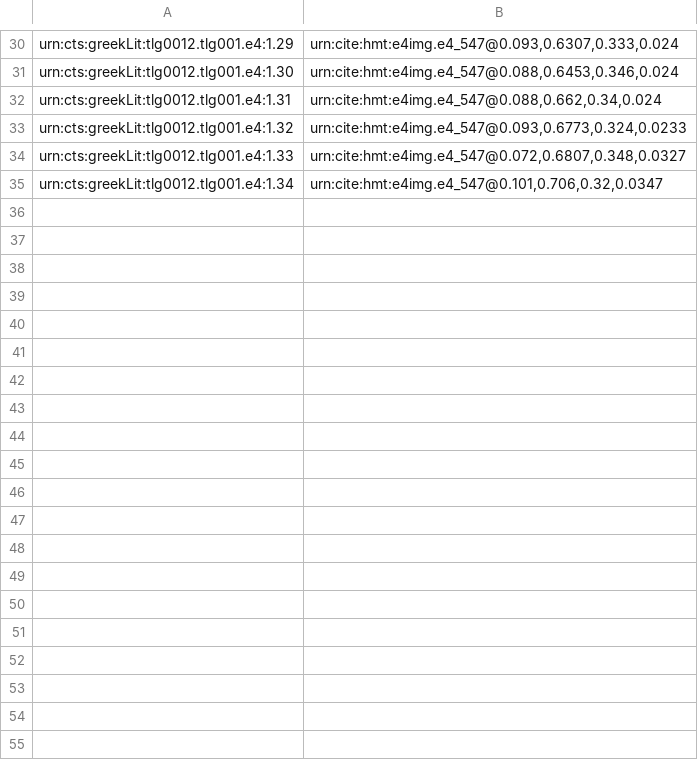
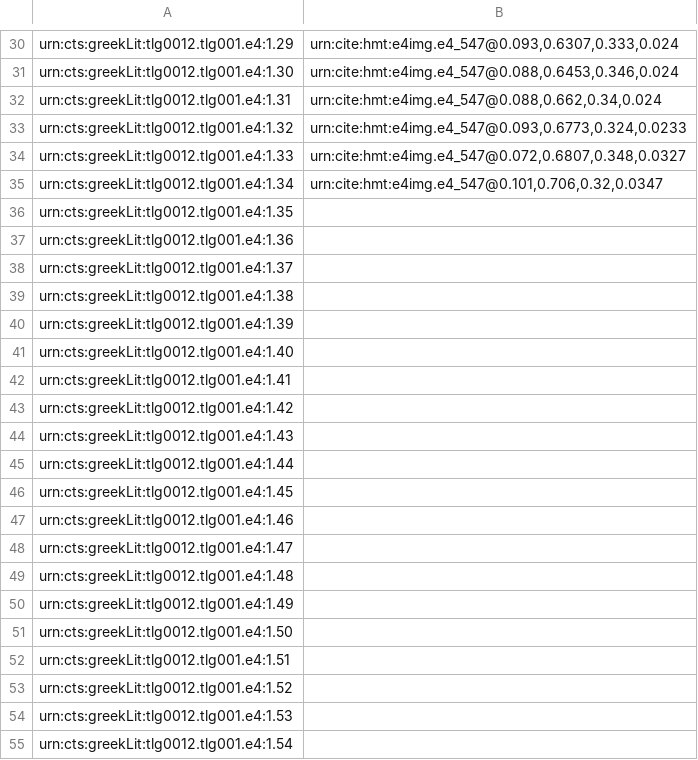
Before and after one commit to hmteditors/omega-1-12-indexin, a CSV file: e4-text-to-image.csv, drawn as a sheet; only a part is shown, gaps mark what is left out; the diff covers the shown part only; the diff names each change by its address in the sheet, - before the commit and + after, or states it on an @@ line.

Commit message:
Update e4-text-to-image.csv

```diff
--- a/e4-text-to-image.csv
+++ b/e4-text-to-image.csv
+row 36: urn:cts:greekLit:tlg0012.tlg001.e4:1.35
+row 37: urn:cts:greekLit:tlg0012.tlg001.e4:1.36
+row 38: urn:cts:greekLit:tlg0012.tlg001.e4:1.37
+row 39: urn:cts:greekLit:tlg0012.tlg001.e4:1.38
+row 40: urn:cts:greekLit:tlg0012.tlg001.e4:1.39
+row 41: urn:cts:greekLit:tlg0012.tlg001.e4:1.40
+row 42: urn:cts:greekLit:tlg0012.tlg001.e4:1.41
+row 43: urn:cts:greekLit:tlg0012.tlg001.e4:1.42
+row 44: urn:cts:greekLit:tlg0012.tlg001.e4:1.43
+row 45: urn:cts:greekLit:tlg0012.tlg001.e4:1.44
+row 46: urn:cts:greekLit:tlg0012.tlg001.e4:1.45
+row 47: urn:cts:greekLit:tlg0012.tlg001.e4:1.46
+row 48: urn:cts:greekLit:tlg0012.tlg001.e4:1.47
+row 49: urn:cts:greekLit:tlg0012.tlg001.e4:1.48
+row 50: urn:cts:greekLit:tlg0012.tlg001.e4:1.49
+row 51: urn:cts:greekLit:tlg0012.tlg001.e4:1.50
+row 52: urn:cts:greekLit:tlg0012.tlg001.e4:1.51
+row 53: urn:cts:greekLit:tlg0012.tlg001.e4:1.52
+row 54: urn:cts:greekLit:tlg0012.tlg001.e4:1.53
+row 55: urn:cts:greekLit:tlg0012.tlg001.e4:1.54
```
Also changed, not shown: 19 added rows elsewhere in this file.
